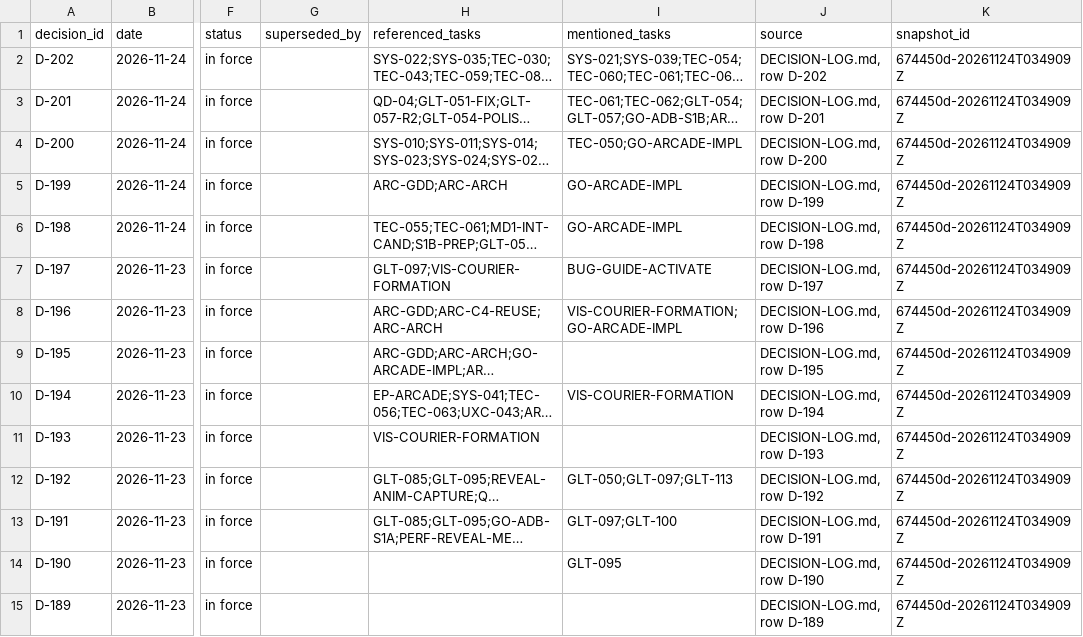
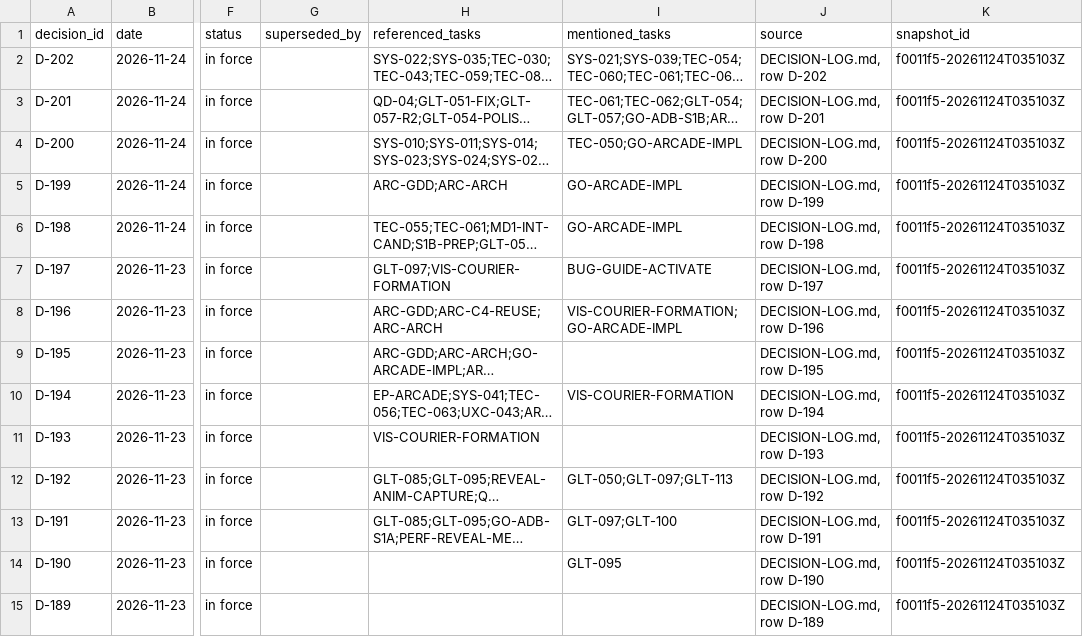
Before and after one commit to ksatriadipo/idle-space-courier-dashboard, a CSV file: data/decisions.csv, drawn as a sheet; only a part is shown, gaps mark what is left out; long unchanged cells end in …; the diff covers the shown part only; the diff names each change by its address in the sheet, - before the commit and + after, or states it on an @@ line.

```diff
--- a/data/decisions.csv
+++ b/data/decisions.csv
-K2:K15 (snapshot_id): 674450d-20261124T034909Z
+K2:K15 (snapshot_id): f0011f5-20261124T035103Z
```
Also changed, not shown: 171 edited cells elsewhere in this file, data/runs.csv, data/schedule.csv, 5 other files.
